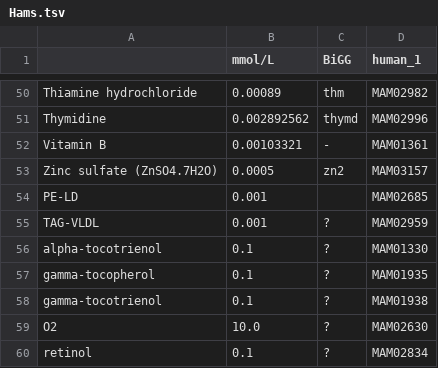
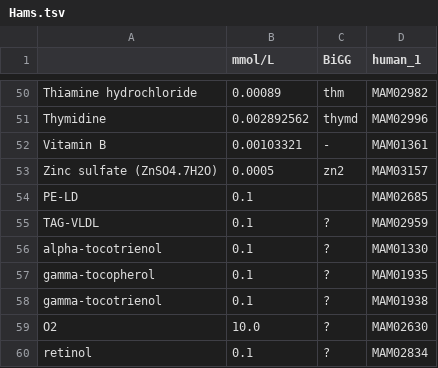
Before and after one commit to qwerty239qwe/pipeGEM, a TSV file: medium/Hams.tsv, drawn as a sheet; only a part is shown, gaps mark what is left out.

Commit message:
modify model scaling methods and Ham's medium

```diff
--- a/medium/Hams.tsv
+++ b/medium/Hams.tsv
@@ -53,4 +53,4 @@ Vitamin B	0.00103321	-	MAM01361
 Zinc sulfate (ZnSO4.7H2O)	0.0005	zn2	MAM03157
-PE-LD	0.001		MAM02685
-TAG-VLDL	0.001	?	MAM02959
+PE-LD	0.1		MAM02685
+TAG-VLDL	0.1	?	MAM02959
 alpha-tocotrienol	0.1	?	MAM01330
```
Also changed, not shown: 4 other files.
